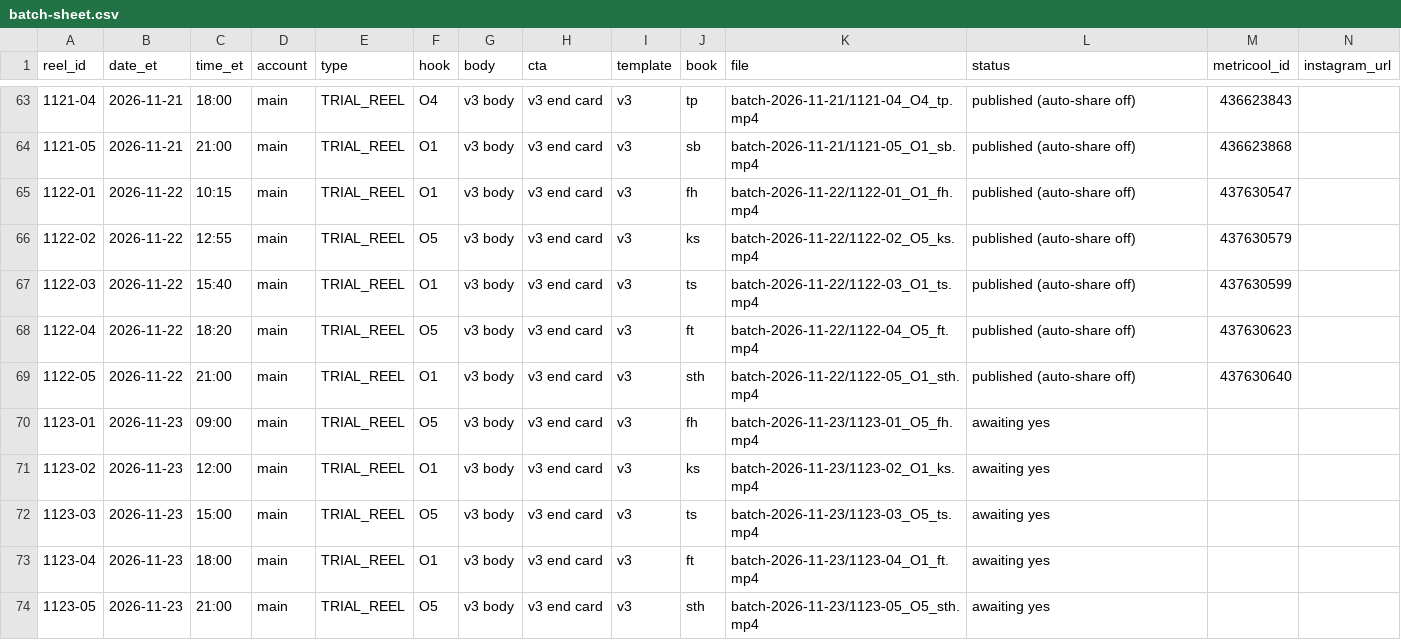
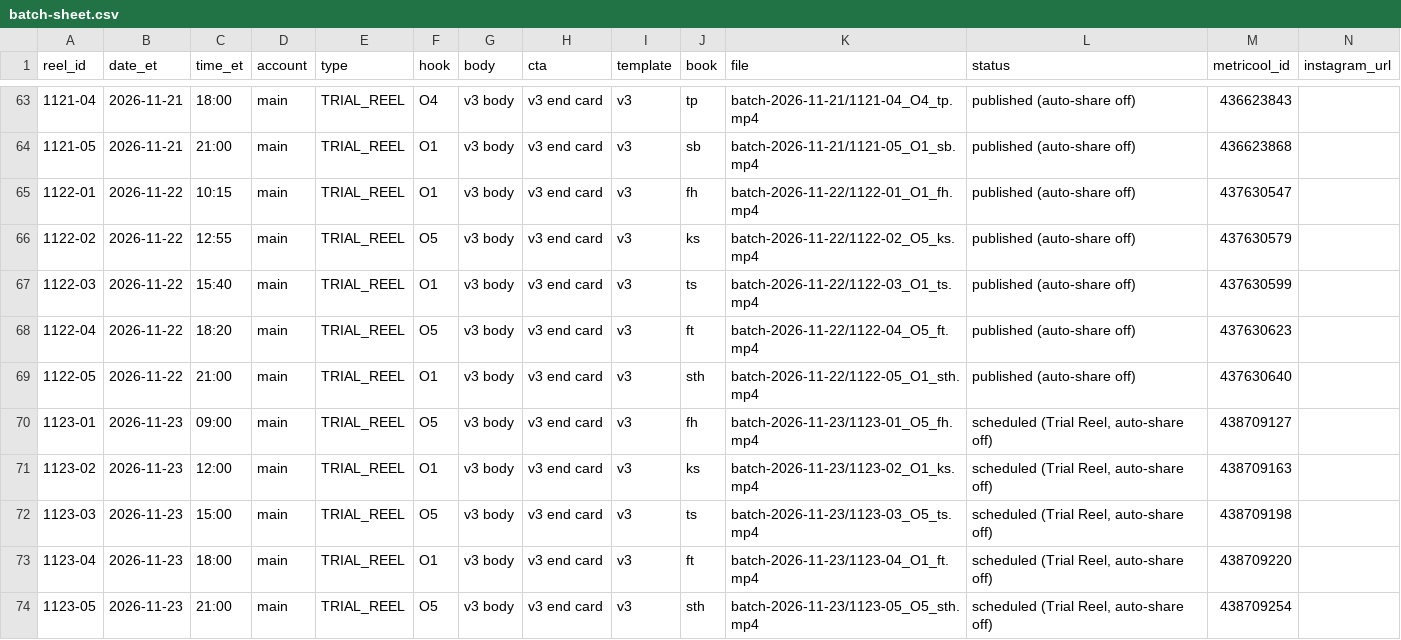
Before and after one commit to dagestanandforget2/Daniyal-project, a CSV file: batch-sheet.csv, drawn as a sheet; only a part is shown, gaps mark what is left out.

Commit message:
Nov 23 batch scheduled in Metricool

```diff
--- a/batch-sheet.csv
+++ b/batch-sheet.csv
@@ -69,6 +69,6 @@ reel_id,date_et,time_et,account,type,hook,body,cta,template,book,file,status,met
 1122-05,2026-11-22,21:00,main,TRIAL_REEL,O1,v3 body,v3 end card,v3,sth,batch-2026-11-22/1122-05_O1_sth.mp4,published (auto-share off),437630640,
-1123-01,2026-11-23,09:00,main,TRIAL_REEL,O5,v3 body,v3 end card,v3,fh,batch-2026-11-23/1123-01_O5_fh.mp4,awaiting yes,,
-1123-02,2026-11-23,12:00,main,TRIAL_REEL,O1,v3 body,v3 end card,v3,ks,batch-2026-11-23/1123-02_O1_ks.mp4,awaiting yes,,
-1123-03,2026-11-23,15:00,main,TRIAL_REEL,O5,v3 body,v3 end card,v3,ts,batch-2026-11-23/1123-03_O5_ts.mp4,awaiting yes,,
-1123-04,2026-11-23,18:00,main,TRIAL_REEL,O1,v3 body,v3 end card,v3,ft,batch-2026-11-23/1123-04_O1_ft.mp4,awaiting yes,,
-1123-05,2026-11-23,21:00,main,TRIAL_REEL,O5,v3 body,v3 end card,v3,sth,batch-2026-11-23/1123-05_O5_sth.mp4,awaiting yes,,
+1123-01,2026-11-23,09:00,main,TRIAL_REEL,O5,v3 body,v3 end card,v3,fh,batch-2026-11-23/1123-01_O5_fh.mp4,"scheduled (Trial Reel, auto-share off)",438709127,
+1123-02,2026-11-23,12:00,main,TRIAL_REEL,O1,v3 body,v3 end card,v3,ks,batch-2026-11-23/1123-02_O1_ks.mp4,"scheduled (Trial Reel, auto-share off)",438709163,
+1123-03,2026-11-23,15:00,main,TRIAL_REEL,O5,v3 body,v3 end card,v3,ts,batch-2026-11-23/1123-03_O5_ts.mp4,"scheduled (Trial Reel, auto-share off)",438709198,
+1123-04,2026-11-23,18:00,main,TRIAL_REEL,O1,v3 body,v3 end card,v3,ft,batch-2026-11-23/1123-04_O1_ft.mp4,"scheduled (Trial Reel, auto-share off)",438709220,
+1123-05,2026-11-23,21:00,main,TRIAL_REEL,O5,v3 body,v3 end card,v3,sth,batch-2026-11-23/1123-05_O5_sth.mp4,"scheduled (Trial Reel, auto-share off)",438709254,
```
Also changed, not shown: 1 other file.
